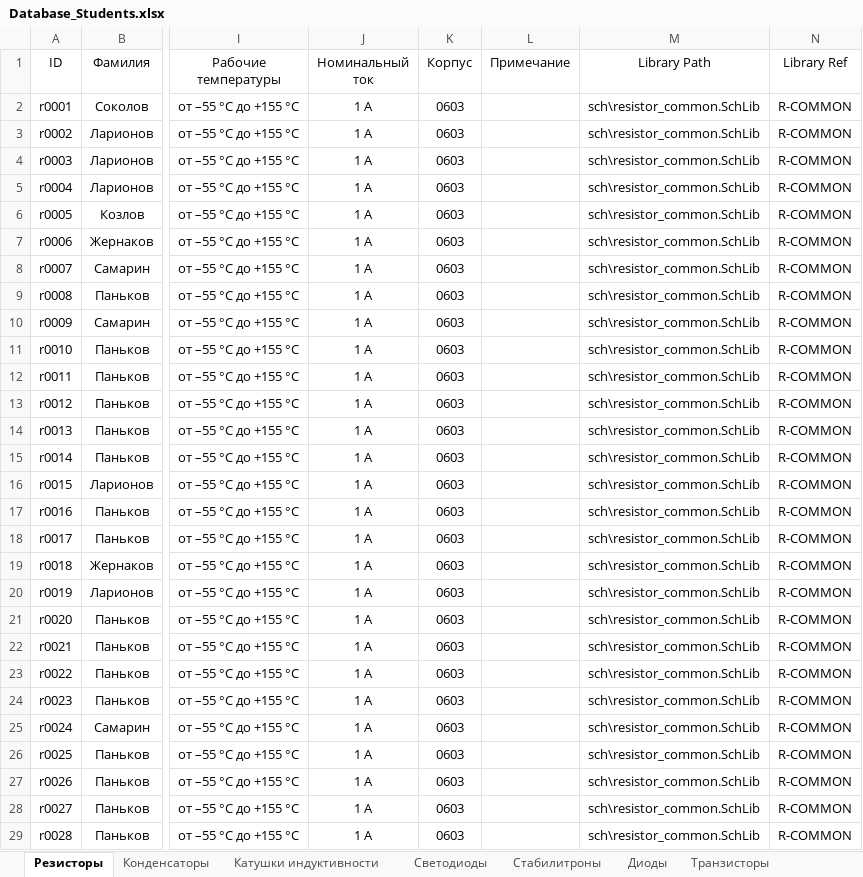
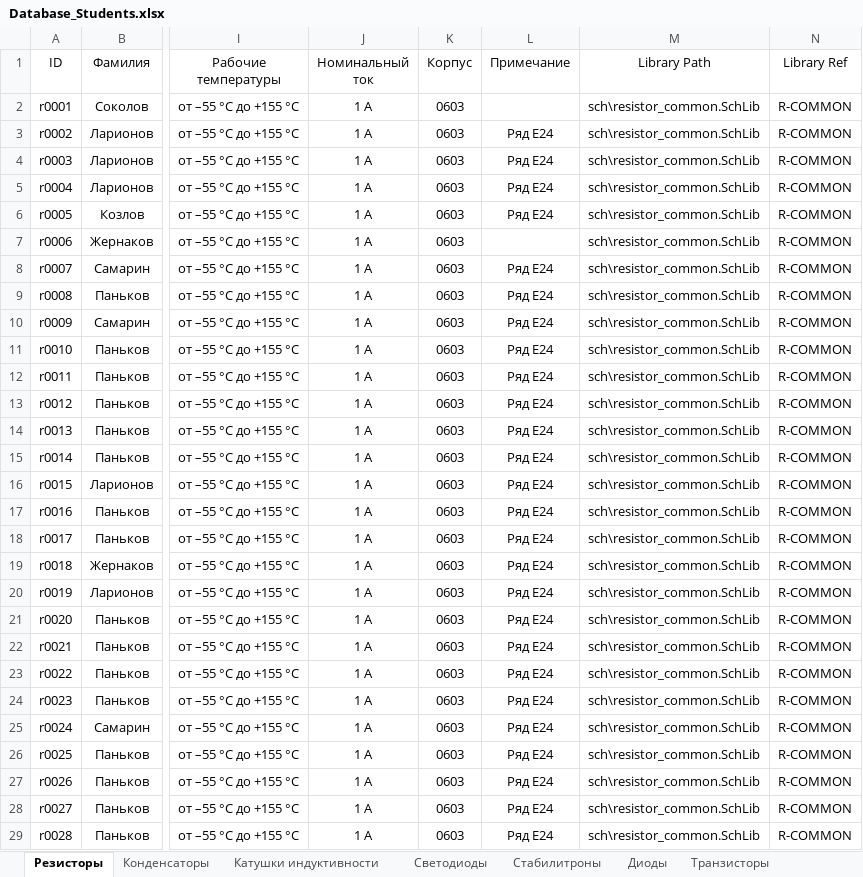
Before and after one commit to TonyCooT/Altium_BEng, an Excel workbook: library/Database_Students.xlsx, sheet Резисторы, drawn as a sheet; only a part is shown, gaps mark what is left out; values as stored, in another font and other column widths than the file's, no borders; the diff covers the shown part only; the diff names each change by its address in the sheet, - before the commit and + after, or states it on an @@ line.

```diff
--- a/library/Database_Students.xlsx (sheet Резисторы)
+++ b/library/Database_Students.xlsx (sheet Резисторы)
-L3:L6 (Примечание): (empty)
+L3:L6 (Примечание): Ряд E24
-L8:L29 (Примечание): (empty)
+L8:L29 (Примечание): Ряд E24
```
Also changed, not shown: 78 edited cells elsewhere in this sheet, sheet Разъемы, sheet Катушки индуктивности, sheet Переключатели, sheet Диоды, sheet Кварцевые резонаторы, 37 other files.
